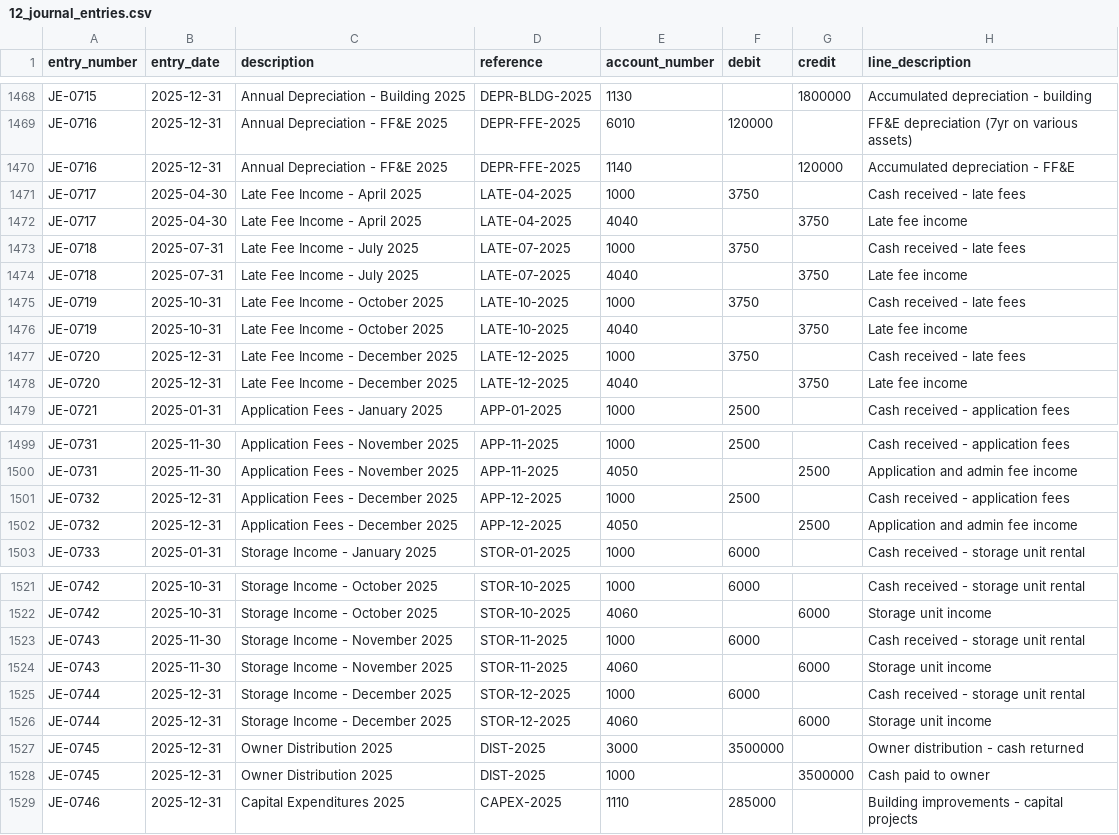
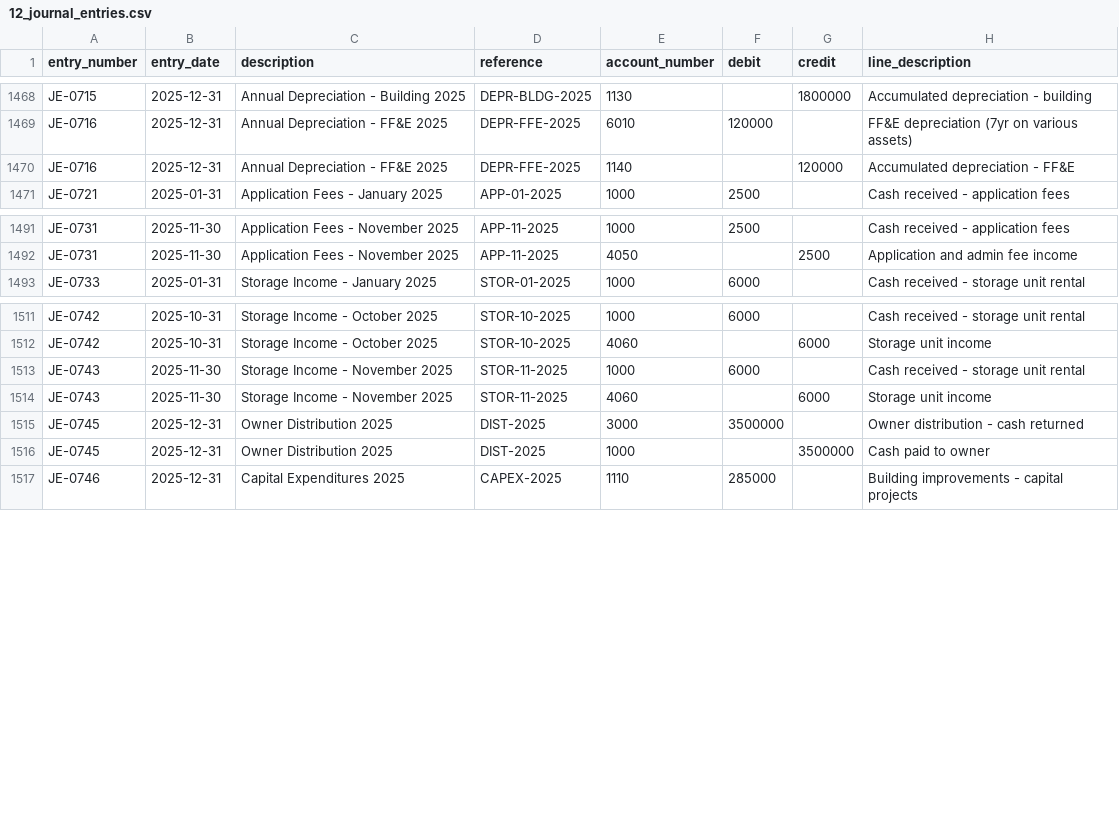
Before and after one commit to donkeyideas/Construction, a CSV file: mock-data/New/miami_condo_mock_data/miami_condo_mock/12_journal_entries.csv, drawn as a sheet; only a part is shown, gaps mark what is left out.

```diff
--- a/mock-data/New/miami_condo_mock_data/miami_condo_mock/12_journal_entries.csv
+++ b/mock-data/New/miami_condo_mock_data/miami_condo_mock/12_journal_entries.csv
@@ -1470,10 +1470,2 @@ JE-0716,2025-12-31,Annual Depreciation - FF&E 2025,DEPR-FFE-2025,6010,120000,,FF
 JE-0716,2025-12-31,Annual Depreciation - FF&E 2025,DEPR-FFE-2025,1140,,120000,Accumulated depreciation - FF&E
-JE-0717,2025-04-30,Late Fee Income - April 2025,LATE-04-2025,1000,3750,,Cash received - late fees
-JE-0717,2025-04-30,Late Fee Income - April 2025,LATE-04-2025,4040,,3750,Late fee income
-JE-0718,2025-07-31,Late Fee Income - July 2025,LATE-07-2025,1000,3750,,Cash received - late fees
-JE-0718,2025-07-31,Late Fee Income - July 2025,LATE-07-2025,4040,,3750,Late fee income
-JE-0719,2025-10-31,Late Fee Income - October 2025,LATE-10-2025,1000,3750,,Cash received - late fees
-JE-0719,2025-10-31,Late Fee Income - October 2025,LATE-10-2025,4040,,3750,Late fee income
-JE-0720,2025-12-31,Late Fee Income - December 2025,LATE-12-2025,1000,3750,,Cash received - late fees
-JE-0720,2025-12-31,Late Fee Income - December 2025,LATE-12-2025,4040,,3750,Late fee income
 JE-0721,2025-01-31,Application Fees - January 2025,APP-01-2025,1000,2500,,Cash received - application fees
@@ -1500,4 +1492,2 @@ JE-0731,2025-11-30,Application Fees - November 2025,APP-11-2025,1000,2500,,Cash
 JE-0731,2025-11-30,Application Fees - November 2025,APP-11-2025,4050,,2500,Application and admin fee income
-JE-0732,2025-12-31,Application Fees - December 2025,APP-12-2025,1000,2500,,Cash received - application fees
-JE-0732,2025-12-31,Application Fees - December 2025,APP-12-2025,4050,,2500,Application and admin fee income
 JE-0733,2025-01-31,Storage Income - January 2025,STOR-01-2025,1000,6000,,Cash received - storage unit rental
@@ -1524,4 +1514,2 @@ JE-0743,2025-11-30,Storage Income - November 2025,STOR-11-2025,1000,6000,,Cash r
 JE-0743,2025-11-30,Storage Income - November 2025,STOR-11-2025,4060,,6000,Storage unit income
-JE-0744,2025-12-31,Storage Income - December 2025,STOR-12-2025,1000,6000,,Cash received - storage unit rental
-JE-0744,2025-12-31,Storage Income - December 2025,STOR-12-2025,4060,,6000,Storage unit income
 JE-0745,2025-12-31,Owner Distribution 2025,DIST-2025,3000,3500000,,Owner distribution - cash returned
```
Also changed, not shown: 1 other file.
